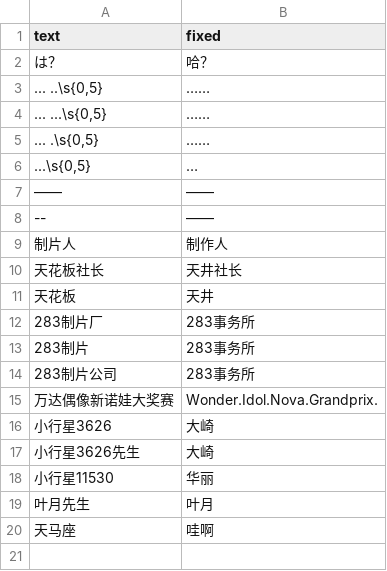
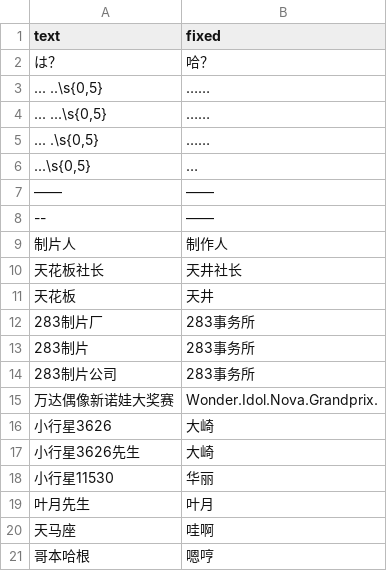
Before and after one commit to lzgzhyf/ShinyColors, a CSV file: data/etc/noun-fix.csv, drawn as a sheet; the diff names each change by its address in the sheet, - before the commit and + after, or states it on an @@ line.

```diff
--- a/data/etc/noun-fix.csv
+++ b/data/etc/noun-fix.csv
+row 21: 哥本哈根 | 嗯哼
```
Also changed, not shown: 1 other file.
